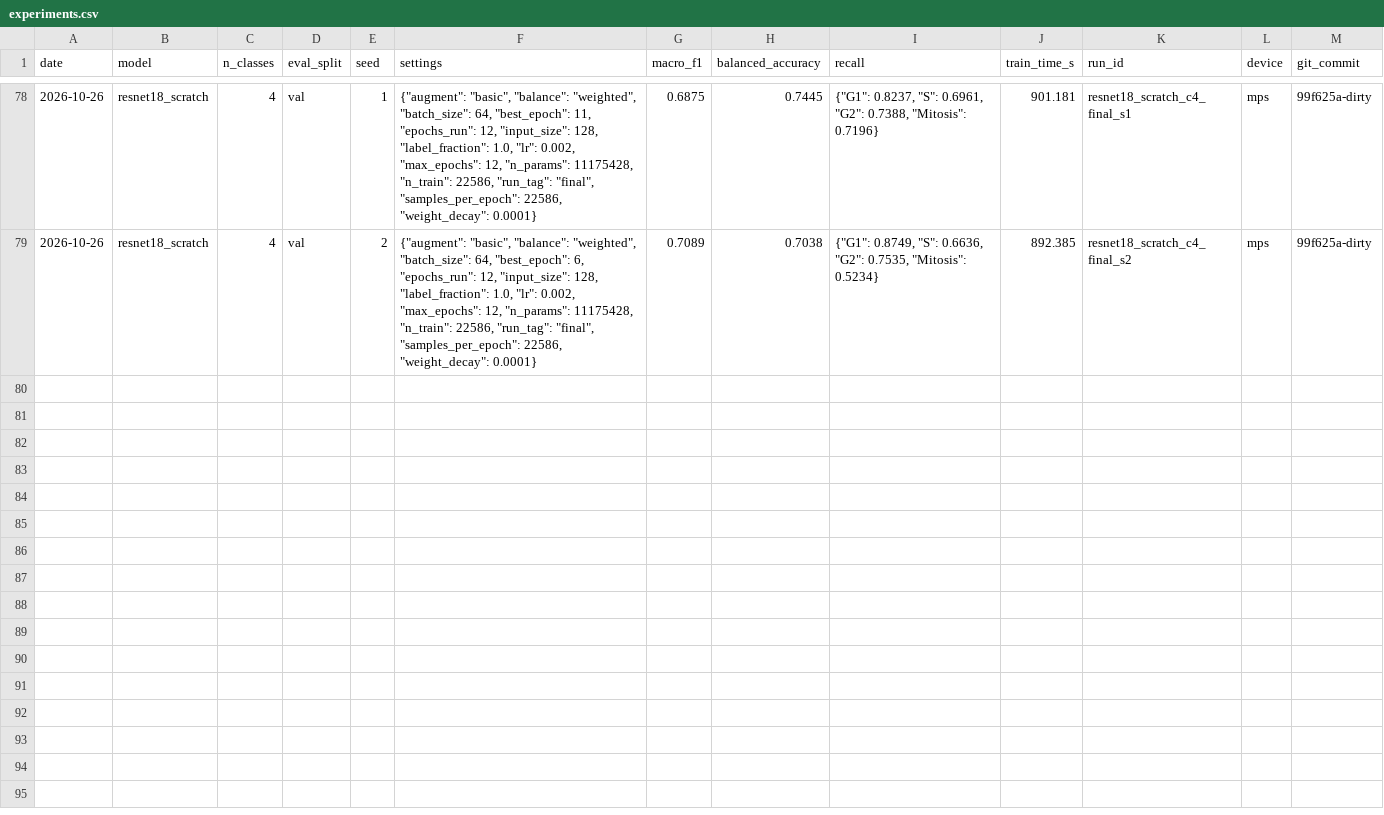
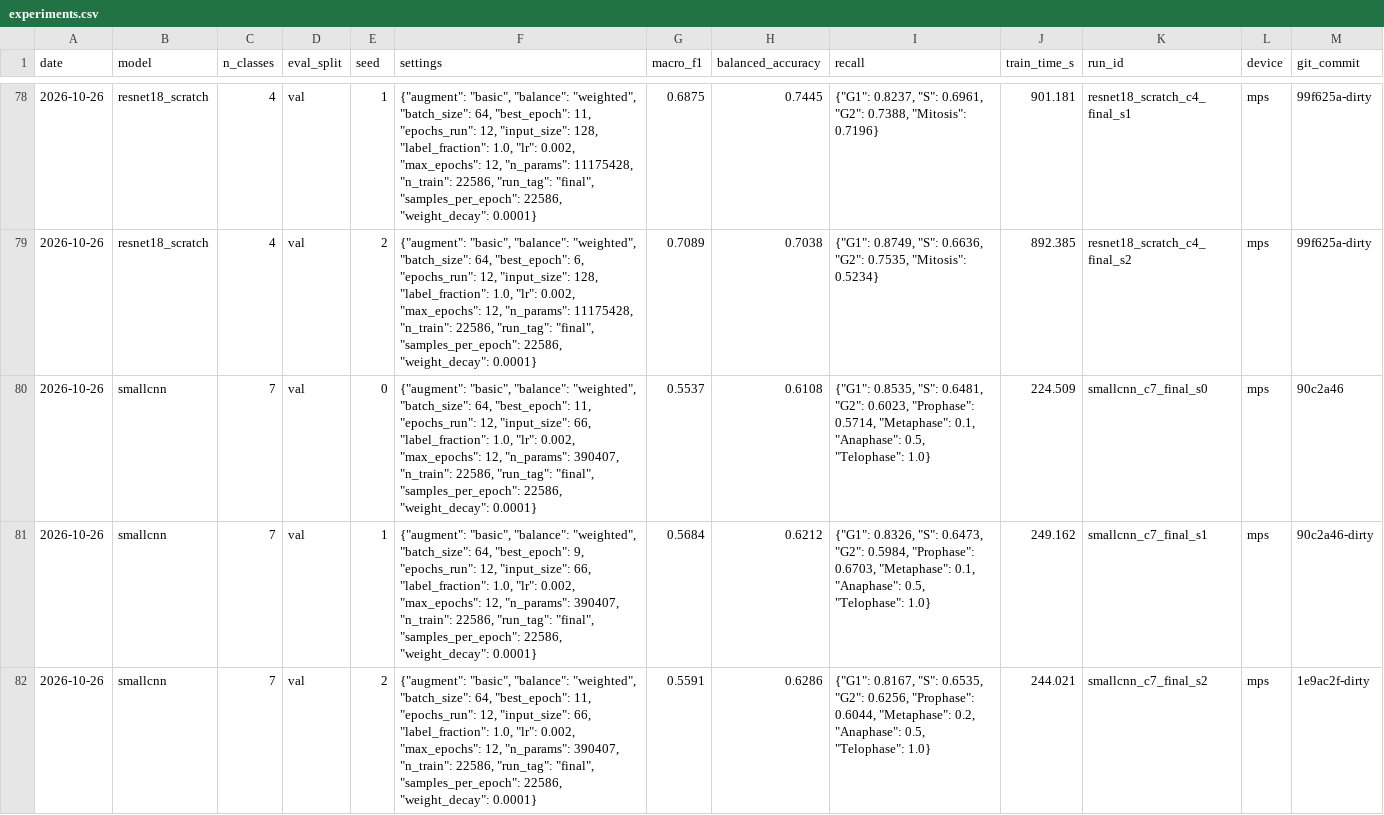
Before and after one commit to gaetantack/cell-image-cnn, a CSV file: results/experiments.csv, drawn as a sheet; only a part is shown, gaps mark what is left out.

```diff
--- a/results/experiments.csv
+++ b/results/experiments.csv
@@ -79 +79,4 @@ date,model,n_classes,eval_split,seed,settings,macro_f1,balanced_accuracy,recall,
 2026-10-26,resnet18_scratch,4,val,2,"{""augment"": ""basic"", ""balance"": ""weighted"", ""batch_size"": 64, ""best_epoch"": 6, ""epochs_run"": 12, ""input_size"": 128, ""label_fraction"": 1.0, ""lr"": 0.002, ""max_epochs"": 12, ""n_params"": 11175428, ""n_train"": 22586, ""run_tag"": ""final"", ""samples_per_epoch"": 22586, ""weight_decay"": 0.0001}",0.7089,0.7038,"{""G1"": 0.8749, ""S"": 0.6636, ""G2"": 0.7535, ""Mitosis"": 0.5234}",892.385,resnet18_scratch_c4_final_s2,mps,99f625a-dirty
+2026-10-26,smallcnn,7,val,0,"{""augment"": ""basic"", ""balance"": ""weighted"", ""batch_size"": 64, ""best_epoch"": 11, ""epochs_run"": 12, ""input_size"": 66, ""label_fraction"": 1.0, ""lr"": 0.002, ""max_epochs"": 12, ""n_params"": 390407, ""n_train"": 22586, ""run_tag"": ""final"", ""samples_per_epoch"": 22586, ""weight_decay"": 0.0001}",0.5537,0.6108,"{""G1"": 0.8535, ""S"": 0.6481, ""G2"": 0.6023, ""Prophase"": 0.5714, ""Metaphase"": 0.1, ""Anaphase"": 0.5, ""Telophase"": 1.0}",224.509,smallcnn_c7_final_s0,mps,90c2a46
+2026-10-26,smallcnn,7,val,1,"{""augment"": ""basic"", ""balance"": ""weighted"", ""batch_size"": 64, ""best_epoch"": 9, ""epochs_run"": 12, ""input_size"": 66, ""label_fraction"": 1.0, ""lr"": 0.002, ""max_epochs"": 12, ""n_params"": 390407, ""n_train"": 22586, ""run_tag"": ""final"", ""samples_per_epoch"": 22586, ""weight_decay"": 0.0001}",0.5684,0.6212,"{""G1"": 0.8326, ""S"": 0.6473, ""G2"": 0.5984, ""Prophase"": 0.6703, ""Metaphase"": 0.1, ""Anaphase"": 0.5, ""Telophase"": 1.0}",249.162,smallcnn_c7_final_s1,mps,90c2a46-dirty
+2026-10-26,smallcnn,7,val,2,"{""augment"": ""basic"", ""balance"": ""weighted"", ""batch_size"": 64, ""best_epoch"": 11, ""epochs_run"": 12, ""input_size"": 66, ""label_fraction"": 1.0, ""lr"": 0.002, ""max_epochs"": 12, ""n_params"": 390407, ""n_train"": 22586, ""run_tag"": ""final"", ""samples_per_epoch"": 22586, ""weight_decay"": 0.0001}",0.5591,0.6286,"{""G1"": 0.8167, ""S"": 0.6535, ""G2"": 0.6256, ""Prophase"": 0.6044, ""Metaphase"": 0.2, ""Anaphase"": 0.5, ""Telophase"": 1.0}",244.021,smallcnn_c7_final_s2,mps,1e9ac2f-dirty
```
Also changed, not shown: 1 other file.
